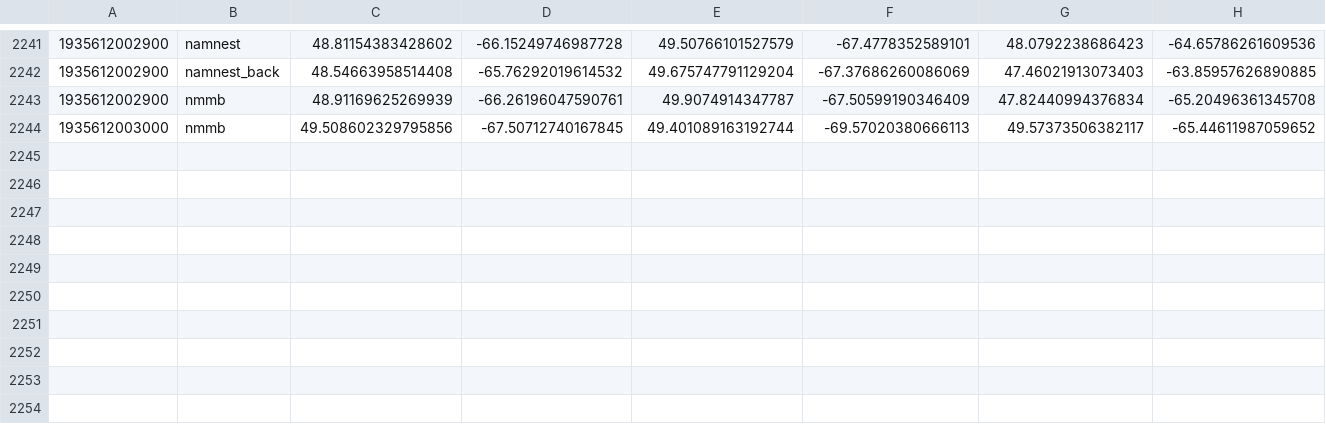
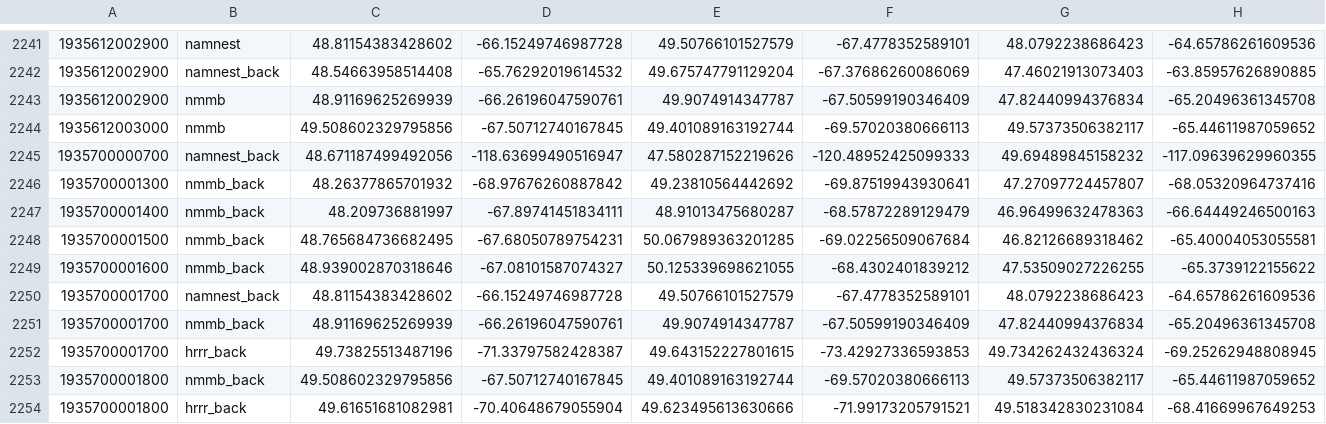
Before and after one commit to wxenviz/aperture-jekyll-template, a CSV file: dlscripts/href/hrefstats.csv, drawn as a sheet; only a part is shown, gaps mark what is left out; rows hold the shown columns only; the diff names each change by its address in the sheet, - before the commit and + after, or states it on an @@ line.

```diff
--- a/dlscripts/href/hrefstats.csv
+++ b/dlscripts/href/hrefstats.csv
+row 2245: 1935700000700 | namnest_back | 48.671187499492056 | -118.63699490516947 | 47.580287152219626 | -120.48952425099333 | 49.69489845158232 | -117.09639629960355
+row 2246: 1935700001300 | nmmb_back | 48.26377865701932 | -68.97676260887842 | 49.23810564442692 | -69.87519943930641 | 47.27097724457807 | -68.05320964737416
+row 2247: 1935700001400 | nmmb_back | 48.209736881997 | -67.89741451834111 | 48.91013475680287 | -68.57872289129479 | 46.96499632478363 | -66.64449246500163
+row 2248: 1935700001500 | nmmb_back | 48.765684736682495 | -67.68050789754231 | 50.067989363201285 | -69.02256509067684 | 46.82126689318462 | -65.40004053055581
+row 2249: 1935700001600 | nmmb_back | 48.939002870318646 | -67.08101587074327 | 50.125339698621055 | -68.4302401839212 | 47.53509027226255 | -65.3739122155622
+row 2250: 1935700001700 | namnest_back | 48.81154383428602 | -66.15249746987728 | 49.50766101527579 | -67.4778352589101 | 48.0792238686423 | -64.65786261609536
+row 2251: 1935700001700 | nmmb_back | 48.91169625269939 | -66.26196047590761 | 49.9074914347787 | -67.50599190346409 | 47.82440994376834 | -65.20496361345708
+row 2252: 1935700001700 | hrrr_back | 49.73825513487196 | -71.33797582428387 | 49.643152227801615 | -73.42927336593853 | 49.734262432436324 | -69.25262948808945
+row 2253: 1935700001800 | nmmb_back | 49.508602329795856 | -67.50712740167845 | 49.401089163192744 | -69.57020380666113 | 49.57373506382117 | -65.44611987059652
+row 2254: 1935700001800 | hrrr_back | 49.61651681082981 | -70.40648679055904 | 49.623495613630666 | -71.99173205791521 | 49.518342830231084 | -68.41669967649253
```
Also changed, not shown: 6 other files.
